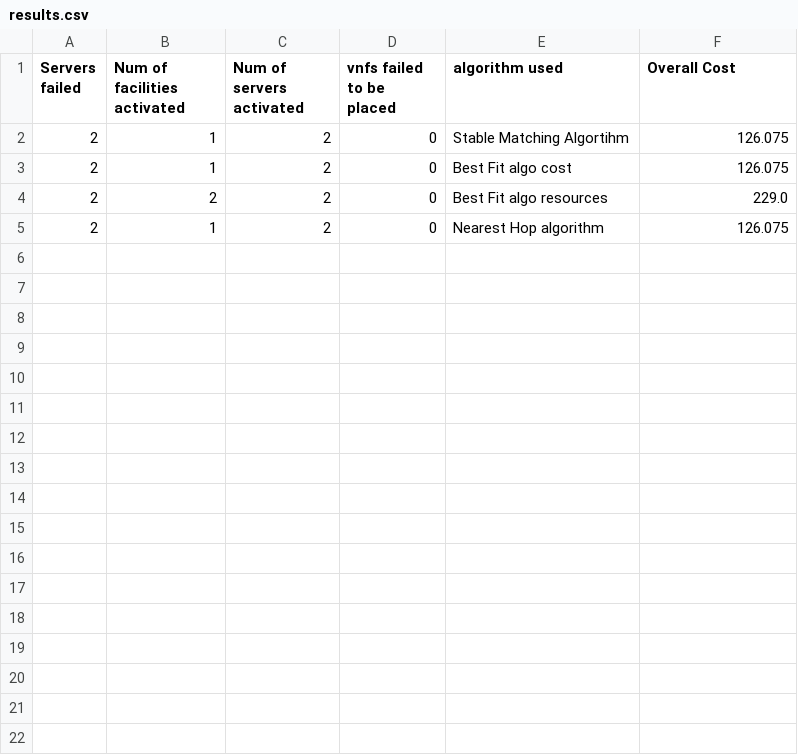
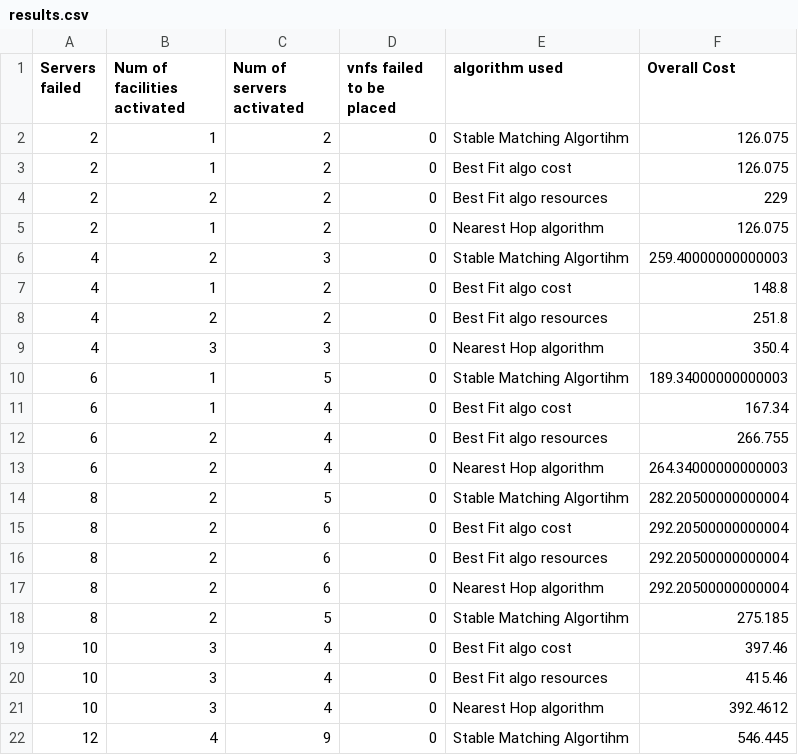
Before and after one commit to subhash2405/Latency--and-Reliability-aware-Reconfiguration-of-Network-Slices-in-MEC-enabled-6G-Networks-, a CSV file: Simulations/entity/results.csv, drawn as a sheet; only a part is shown; the diff covers the shown part only.

```diff
--- a/Simulations/entity/results.csv
+++ b/Simulations/entity/results.csv
@@ -3,3 +3,20 @@ Servers failed,Num of facilities activated,Num of servers activated,vnfs failed
 2,1,2,0,Best Fit algo cost,126.075
-2,2,2,0,Best Fit algo resources,229.0
+2,2,2,0,Best Fit algo resources,229
 2,1,2,0,Nearest Hop algorithm,126.075
+4,2,3,0,Stable Matching Algortihm,259.40000000000003
+4,1,2,0,Best Fit algo cost,148.8
+4,2,2,0,Best Fit algo resources,251.8
+4,3,3,0,Nearest Hop algorithm,350.4
+6,1,5,0,Stable Matching Algortihm,189.34000000000003
+6,1,4,0,Best Fit algo cost,167.34
+6,2,4,0,Best Fit algo resources,266.755
+6,2,4,0,Nearest Hop algorithm,264.34000000000003
+8,2,5,0,Stable Matching Algortihm,282.20500000000004
+8,2,6,0,Best Fit algo cost,292.20500000000004
+8,2,6,0,Best Fit algo resources,292.20500000000004
+8,2,6,0,Nearest Hop algorithm,292.20500000000004
+8,2,5,0,Stable Matching Algortihm,275.185
+10,3,4,0,Best Fit algo cost,397.46
+10,3,4,0,Best Fit algo resources,415.46
+10,3,4,0,Nearest Hop algorithm,392.4612
+12,4,9,0,Stable Matching Algortihm,546.445
```
Also changed, not shown: 16 added rows elsewhere in this file, 7 other files.
